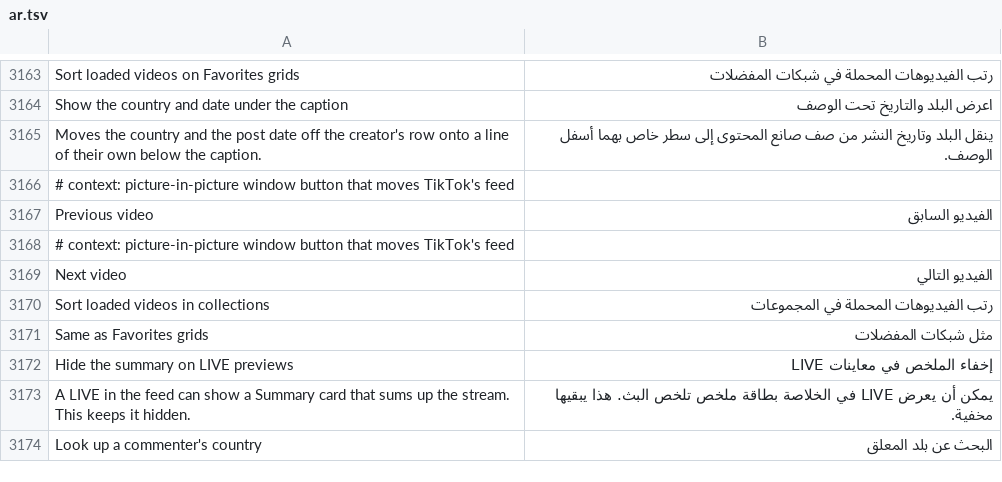
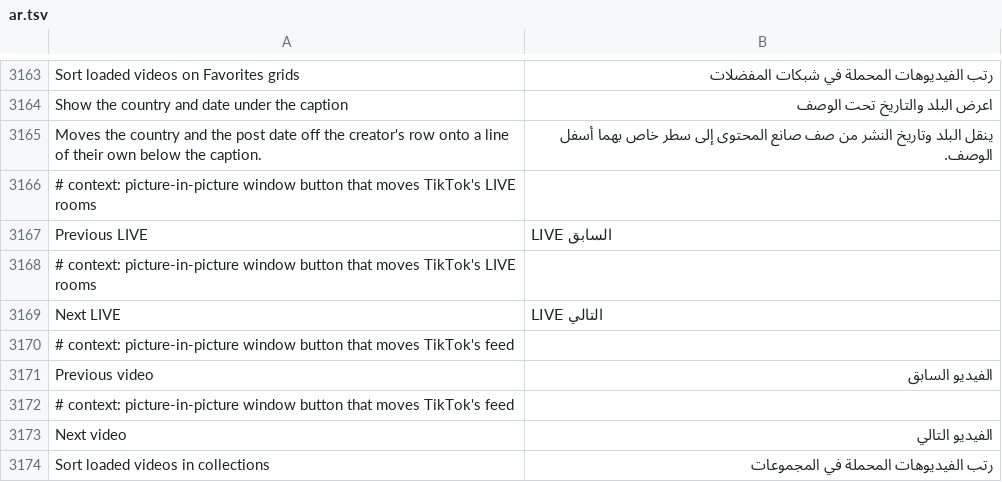
Before and after one commit to SysAdminDoc/HushFeed, a TSV file: extensions/tiktok/src/main/l10n/ar.tsv, drawn as a sheet; only a part is shown, gaps mark what is left out; the shorter side is filled out with more unchanged rows; the diff names each change by its address in the sheet, - before the commit and + after, or states it on an @@ line.

```diff
--- a/extensions/tiktok/src/main/l10n/ar.tsv
+++ b/extensions/tiktok/src/main/l10n/ar.tsv
+row 3166: # context: picture-in-picture window button that moves TikTok's LIVE rooms
+row 3167: Previous LIVE | LIVE السابق
+row 3168: # context: picture-in-picture window button that moves TikTok's LIVE rooms
+row 3169: Next LIVE | LIVE التالي
```
Also changed, not shown: extensions/tiktok/src/main/l10n/az.tsv, extensions/tiktok/src/main/l10n/de.tsv, 25 other files.
